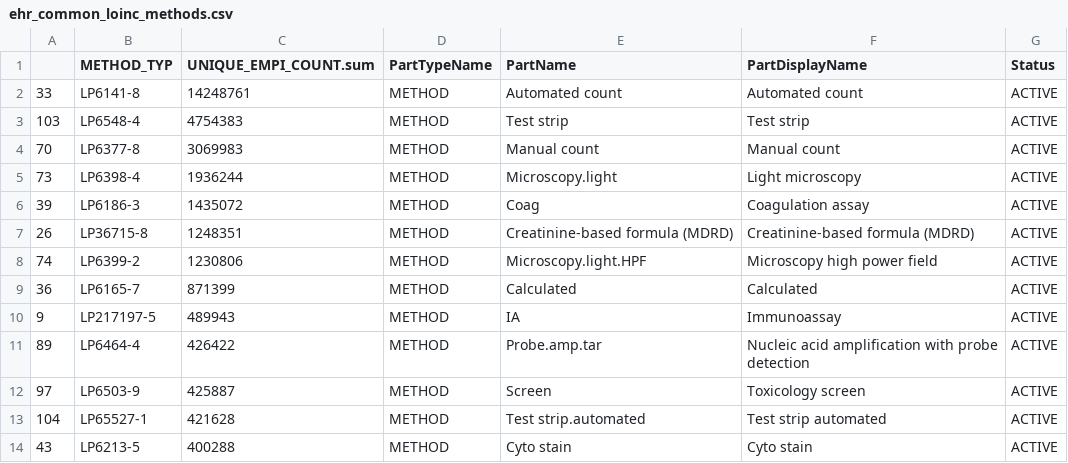
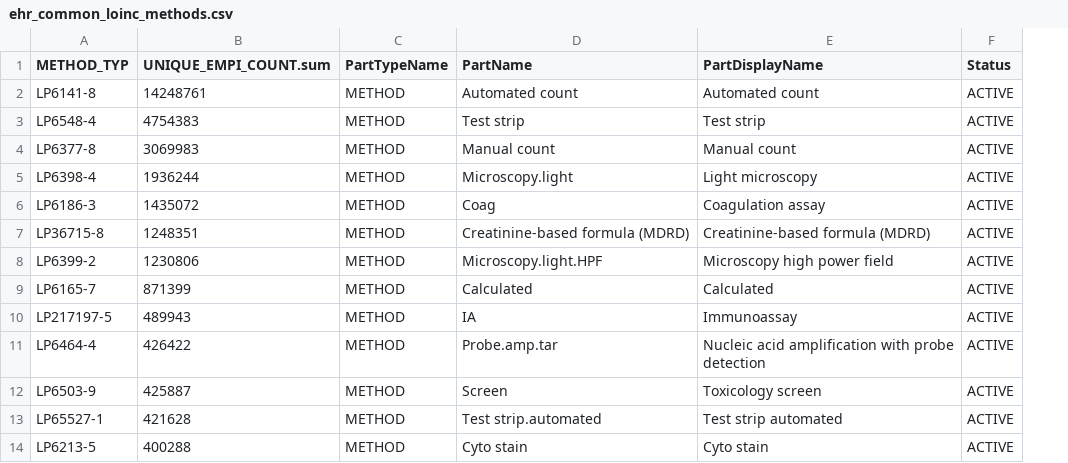
Before and after one commit to PennTURBO/turbo-assay-templating, a CSV file: ehr_common_loinc_methods.csv, drawn as a sheet; only a part is shown; the diff names each change by its address in the sheet, - before the commit and + after, or states it on an @@ line.

Commit message:
no row names

```diff
--- a/ehr_common_loinc_methods.csv
+++ b/ehr_common_loinc_methods.csv
-column A, rows 2-14: 33 | 103 | 70 | 73 | 39 | 26 | 74 | 36 | 9 | 89 | 97 | 104 | 43
```
Also changed, not shown: ehr_common_loinc_challenges.csv.
